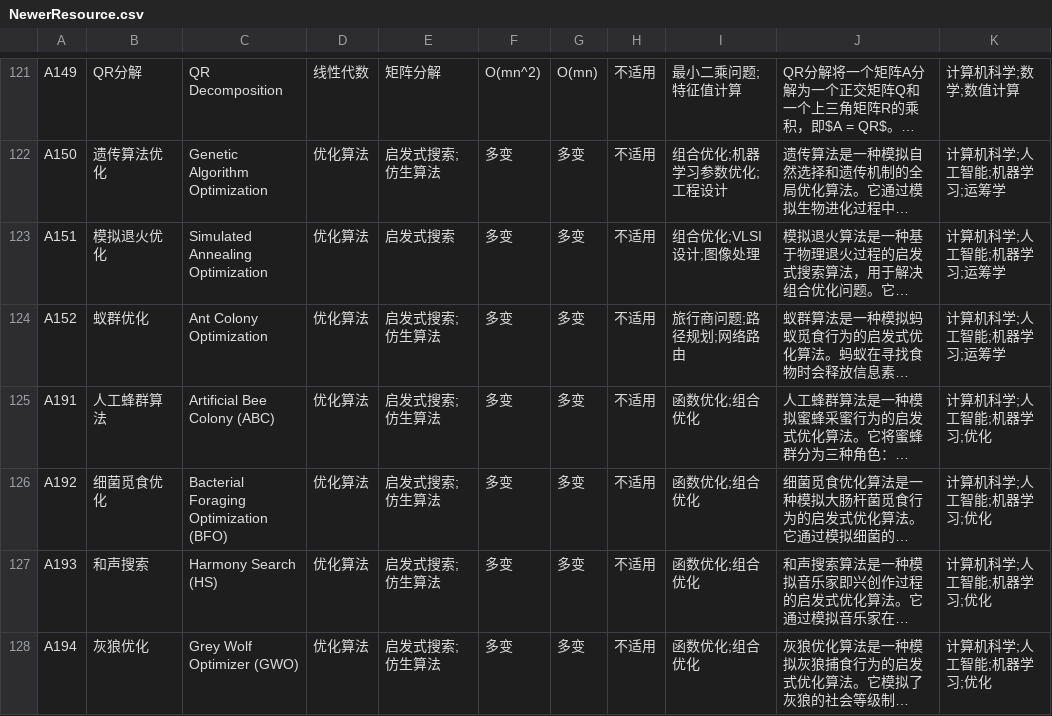
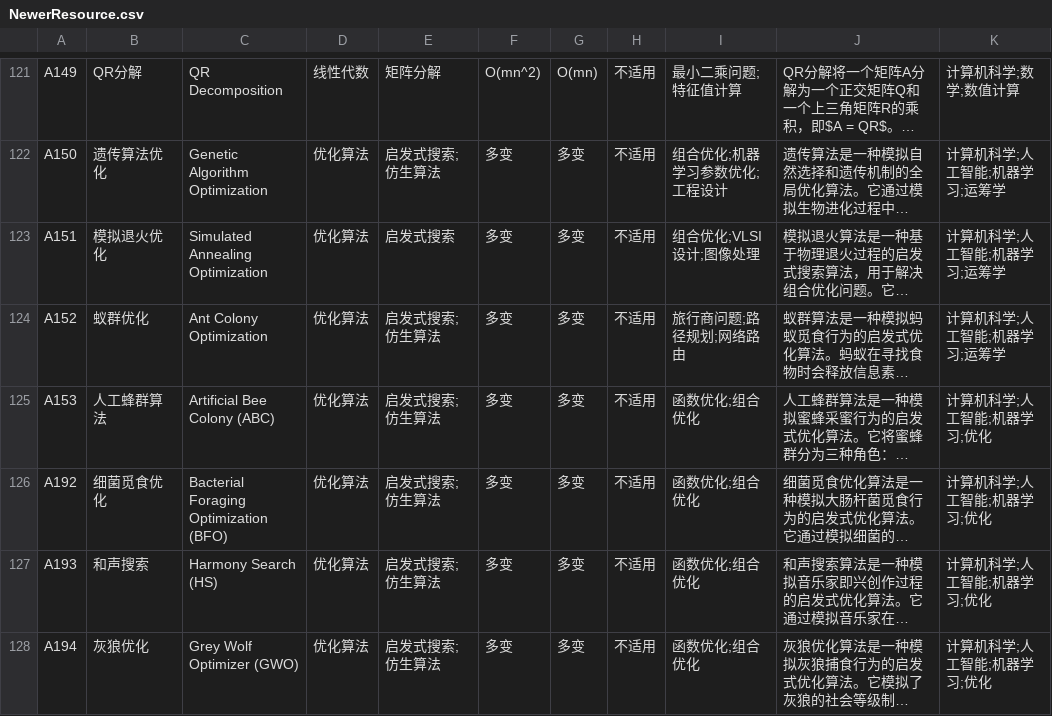
Before and after one commit to 2239923138/Trash-Bin, a CSV file: NewerResource.csv, drawn as a sheet; only a part is shown, gaps mark what is left out; long unchanged cells end in …; the diff names each change by its address in the sheet, - before the commit and + after, or states it on an @@ line.

Commit message:
Update NewerResource.csv

```diff
--- a/NewerResource.csv
+++ b/NewerResource.csv
-A125: A191
+A125: A153
```
